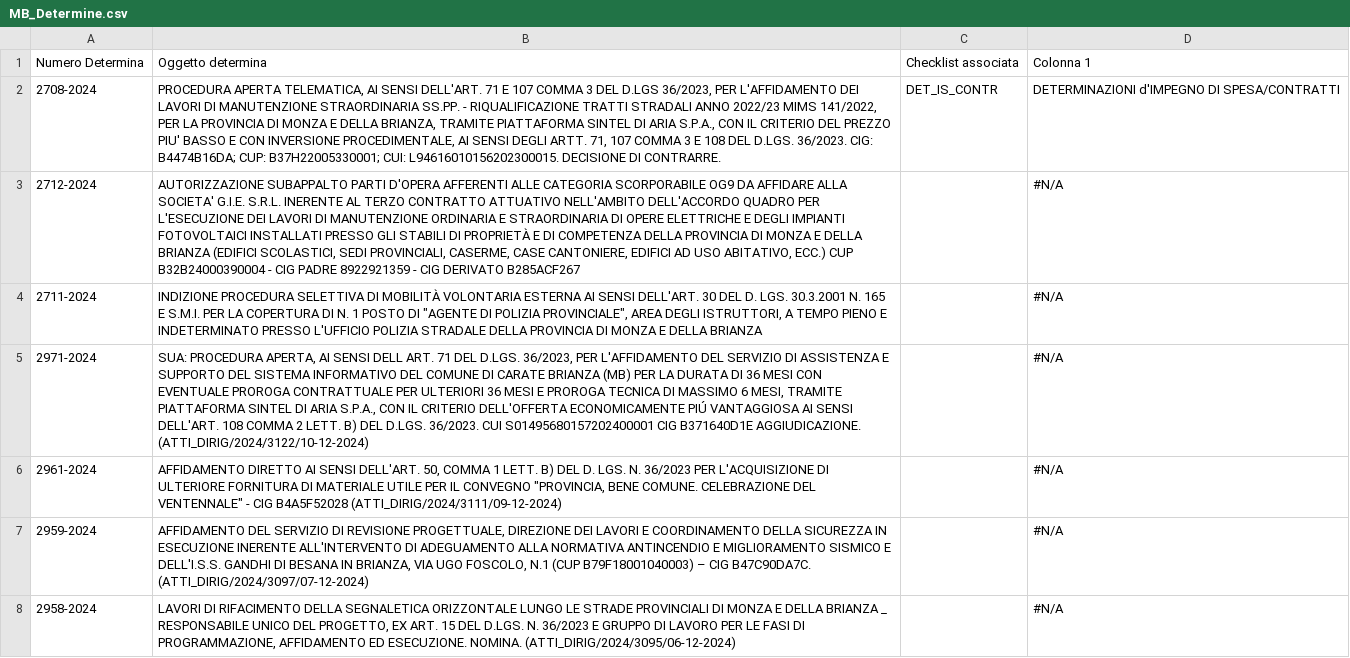
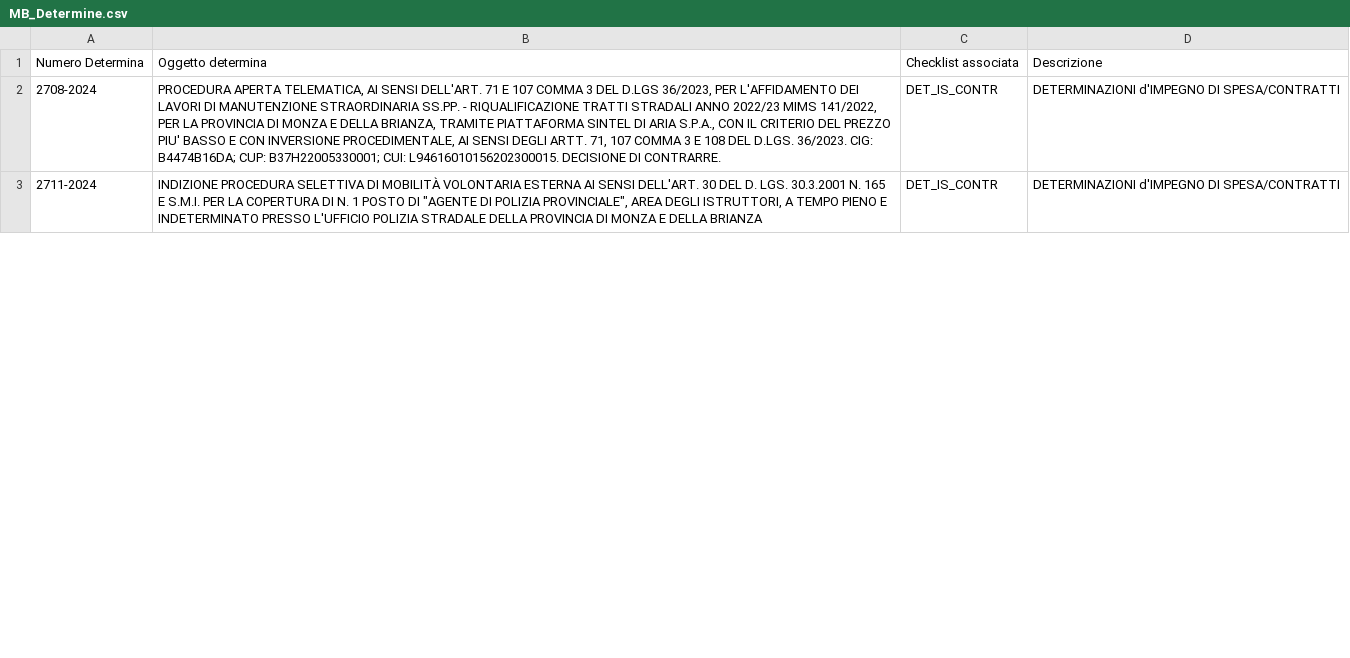
Before and after one commit to alessandropisent/Tesi_Magistrale, a CSV file: src/llama/MB_text/MB_Determine.csv, drawn as a sheet; only a part is shown; the diff covers the shown part only.

```diff
--- a/src/llama/MB_text/MB_Determine.csv
+++ b/src/llama/MB_text/MB_Determine.csv
@@ -1,8 +1,3 @@
-Numero Determina,Oggetto determina,Checklist associata,Colonna 1
+Numero Determina,Oggetto determina,Checklist associata,Descrizione
 2708-2024,"PROCEDURA APERTA TELEMATICA, AI SENSI DELL'ART. 71 E 107 COMMA 3 DEL D.LGS 36/2023, PER L'AFFIDAMENTO DEI LAVORI DI MANUTENZIONE STRAORDINARIA SS.PP. - RIQUALIFICAZIONE TRATTI STRADALI ANNO 2022/23   MIMS 141/2022, PER LA PROVINCIA DI MONZA E DELLA BRIANZA, TRAMITE PIATTAFORMA SINTEL DI ARIA S.P.A., CON IL CRITERIO DEL PREZZO PIU' BASSO E CON INVERSIONE PROCEDIMENTALE, AI SENSI DEGLI ARTT. 71, 107 COMMA 3 E 108 DEL D.LGS. 36/2023. CIG: B4474B16DA; CUP: B37H22005330001; CUI: L94616010156202300015. DECISIONE DI CONTRARRE. ",DET_IS_CONTR,DETERMINAZIONI d'IMPEGNO DI SPESA/CONTRATTI
-2712-2024,"AUTORIZZAZIONE SUBAPPALTO PARTI D'OPERA AFFERENTI ALLE CATEGORIA SCORPORABILE OG9 DA AFFIDARE ALLA SOCIETA' G.I.E. S.R.L. INERENTE AL TERZO CONTRATTO ATTUATIVO NELL'AMBITO DELL'ACCORDO QUADRO PER L'ESECUZIONE DEI LAVORI DI MANUTENZIONE ORDINARIA E STRAORDINARIA DI OPERE ELETTRICHE E DEGLI IMPIANTI FOTOVOLTAICI INSTALLATI PRESSO GLI STABILI DI PROPRIETÀ E DI COMPETENZA DELLA PROVINCIA DI MONZA E DELLA BRIANZA (EDIFICI SCOLASTICI, SEDI PROVINCIALI, CASERME, CASE CANTONIERE, EDIFICI AD USO ABITATIVO, ECC.) CUP B32B24000390004 - CIG PADRE 8922921359 - CIG DERIVATO B285ACF267",,#N/A
-2711-2024,"INDIZIONE PROCEDURA SELETTIVA DI MOBILITÀ VOLONTARIA ESTERNA AI SENSI DELL'ART. 30 DEL D. LGS. 30.3.2001 N. 165 E S.M.I. PER LA COPERTURA DI N. 1 POSTO DI ""AGENTE DI POLIZIA PROVINCIALE"", AREA DEGLI ISTRUTTORI, A TEMPO PIENO E INDETERMINATO PRESSO L'UFFICIO POLIZIA STRADALE DELLA PROVINCIA DI MONZA E DELLA BRIANZA",,#N/A
-2971-2024,"SUA: PROCEDURA APERTA, AI SENSI DELL ART. 71 DEL D.LGS. 36/2023, PER L'AFFIDAMENTO DEL SERVIZIO DI ASSISTENZA E SUPPORTO DEL SISTEMA INFORMATIVO DEL COMUNE DI CARATE BRIANZA (MB) PER LA DURATA DI 36 MESI CON EVENTUALE PROROGA CONTRATTUALE PER ULTERIORI 36 MESI E PROROGA TECNICA DI MASSIMO 6 MESI, TRAMITE PIATTAFORMA SINTEL DI ARIA S.P.A., CON IL CRITERIO DELL'OFFERTA ECONOMICAMENTE PIÚ VANTAGGIOSA AI SENSI DELL'ART. 108 COMMA 2 LETT. B) DEL D.LGS. 36/2023. CUI S01495680157202400001 CIG B371640D1E AGGIUDICAZIONE. (ATTI_DIRIG/2024/3122/10-12-2024)",,#N/A
-2961-2024,"AFFIDAMENTO DIRETTO AI SENSI DELL'ART. 50, COMMA 1 LETT. B) DEL D. LGS. N. 36/2023 PER L'ACQUISIZIONE DI ULTERIORE FORNITURA DI MATERIALE UTILE PER IL CONVEGNO ""PROVINCIA, BENE COMUNE. CELEBRAZIONE DEL VENTENNALE"" - CIG B4A5F52028 (ATTI_DIRIG/2024/3111/09-12-2024)",,#N/A
-2959-2024,"AFFIDAMENTO DEL SERVIZIO DI REVISIONE PROGETTUALE, DIREZIONE DEI LAVORI E COORDINAMENTO DELLA SICUREZZA IN ESECUZIONE INERENTE ALL'INTERVENTO DI ADEGUAMENTO ALLA NORMATIVA ANTINCENDIO E MIGLIORAMENTO SISMICO E DELL'I.S.S. GANDHI DI BESANA IN BRIANZA, VIA UGO FOSCOLO, N.1 (CUP B79F18001040003) – CIG B47C90DA7C. (ATTI_DIRIG/2024/3097/07-12-2024)",,#N/A
-2958-2024,"LAVORI DI RIFACIMENTO DELLA SEGNALETICA ORIZZONTALE LUNGO LE STRADE PROVINCIALI DI MONZA E DELLA BRIANZA _ RESPONSABILE UNICO DEL PROGETTO, EX ART. 15 DEL D.LGS. N. 36/2023 E GRUPPO DI LAVORO PER LE FASI DI PROGRAMMAZIONE, AFFIDAMENTO ED ESECUZIONE. NOMINA. (ATTI_DIRIG/2024/3095/06-12-2024)",,#N/A
+2711-2024,"INDIZIONE PROCEDURA SELETTIVA DI MOBILITÀ VOLONTARIA ESTERNA AI SENSI DELL'ART. 30 DEL D. LGS. 30.3.2001 N. 165 E S.M.I. PER LA COPERTURA DI N. 1 POSTO DI ""AGENTE DI POLIZIA PROVINCIALE"", AREA DEGLI ISTRUTTORI, A TEMPO PIENO E INDETERMINATO PRESSO L'UFFICIO POLIZIA STRADALE DELLA PROVINCIA DI MONZA E DELLA BRIANZA",DET_IS_CONTR,DETERMINAZIONI d'IMPEGNO DI SPESA/CONTRATTI
```
Also changed, not shown: 13 added rows, 8 removed rows and 2 edited cells elsewhere in this file, 2 other files.
